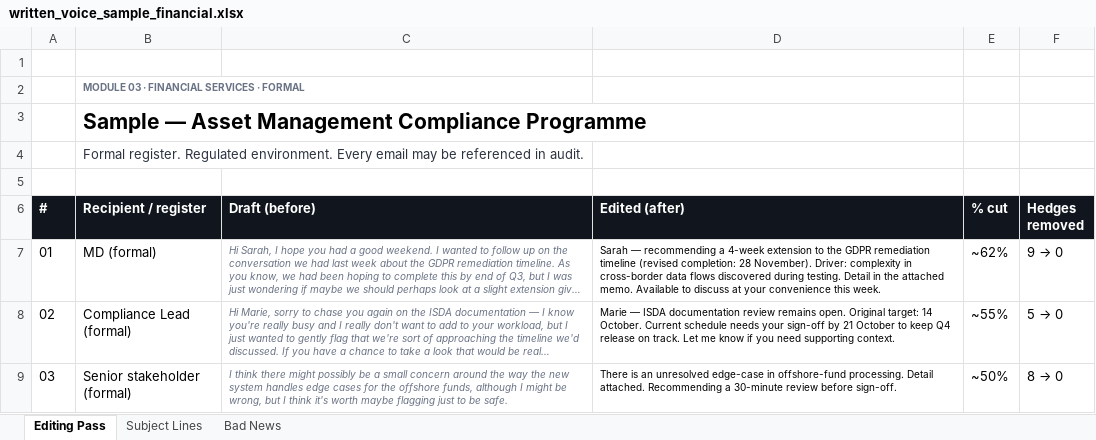
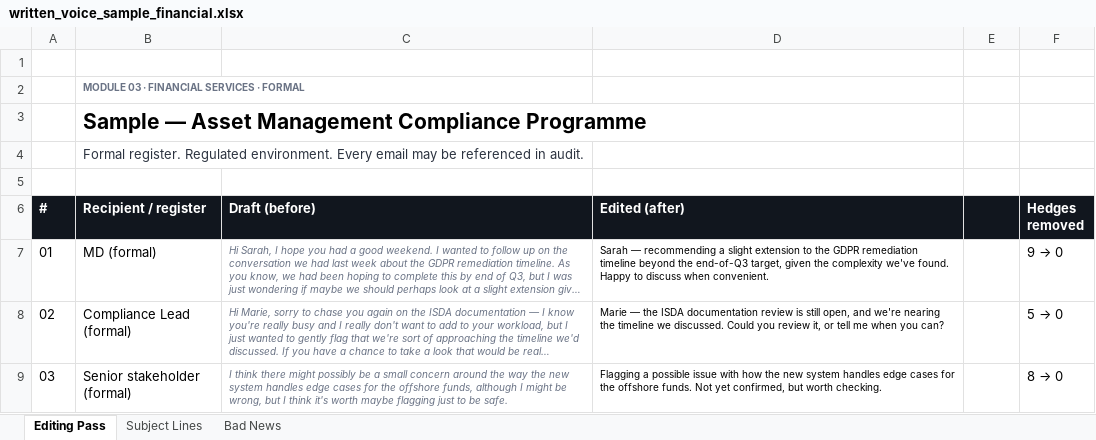
Before and after one commit to uddy245/project-coordinator-launchpad, an Excel workbook: public/templates/written_voice_sample_financial.xlsx, sheet Editing Pass, drawn as a sheet; long unchanged cells end in …; values as stored, in another font and other column widths than the file's, no borders; the diff names each change by its address in the sheet, - before the commit and + after, or states it on an @@ line.

```diff
--- a/public/templates/written_voice_sample_financial.xlsx (sheet Editing Pass)
+++ b/public/templates/written_voice_sample_financial.xlsx (sheet Editing Pass)
-E6: % cut
+E6: (empty)
-D7 (Edited (after)): …recommending a 4-week extension to the GDPR remediation timeline (revised completion: 28 November). Driver: complexity in cross-border data flows discovered during testing. Detail in the attached memo. Available to discuss at your convenience this week.
+D7 (Edited (after)): …recommending a slight extension to the GDPR remediation timeline beyond the end-of-Q3 target, given the complexity we've found. Happy to discuss when convenient.
-E7: ~62%
+E7: (empty)
-D8 (Edited (after)): Marie — ISDA documentation review remains open. Original target: 14 October. Current schedule needs your sign-off by 21 October to keep Q4 release on track. Let me know if you need supporting context.
+D8 (Edited (after)): Marie — the ISDA documentation review is still open, and we're nearing the timeline we discussed. Could you review it, or tell me when you can?
-E8: ~55%
+E8: (empty)
-D9 (Edited (after)): There is an unresolved edge-case in offshore-fund processing. Detail attached. Recommending a 30-minute review before sign-off.
+D9 (Edited (after)): Flagging a possible issue with how the new system handles edge cases for the offshore funds. Not yet confirmed, but worth checking.
-E9: ~50%
+E9: (empty)
```
Also changed, not shown: sheet Subject Lines, sheet Bad News, public/templates/methodology_sample_banking_hybrid.xlsx, public/templates/methodology_sample_pharma.xlsx, 7 other files.
